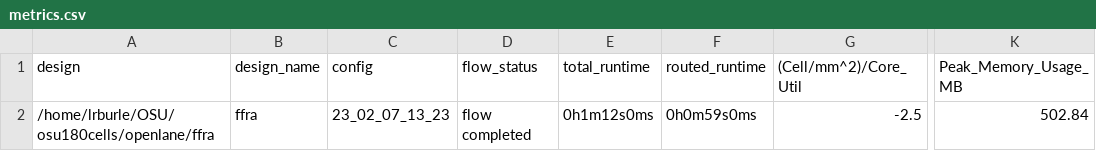
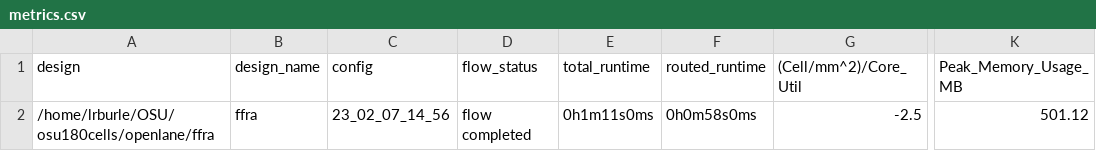
Before and after one commit to BrettMathis/osu180cells, a CSV file: signoff/ffra/metrics.csv, drawn as a sheet; only a part is shown, gaps mark what is left out; the diff names each change by its address in the sheet, - before the commit and + after, or states it on an @@ line.

```diff
--- a/signoff/ffra/metrics.csv
+++ b/signoff/ffra/metrics.csv
-C2 (config): 23_02_07_13_23
+C2 (config): 23_02_07_14_56
-E2 (total_runtime): 0h1m12s0ms
+E2 (total_runtime): 0h1m11s0ms
-F2 (routed_runtime): 0h0m59s0ms
+F2 (routed_runtime): 0h0m58s0ms
-K2 (Peak_Memory_Usage_MB): 502.84
+K2 (Peak_Memory_Usage_MB): 501.12
```
Also changed, not shown: signoff/adder/metrics.csv, 26 other files.
